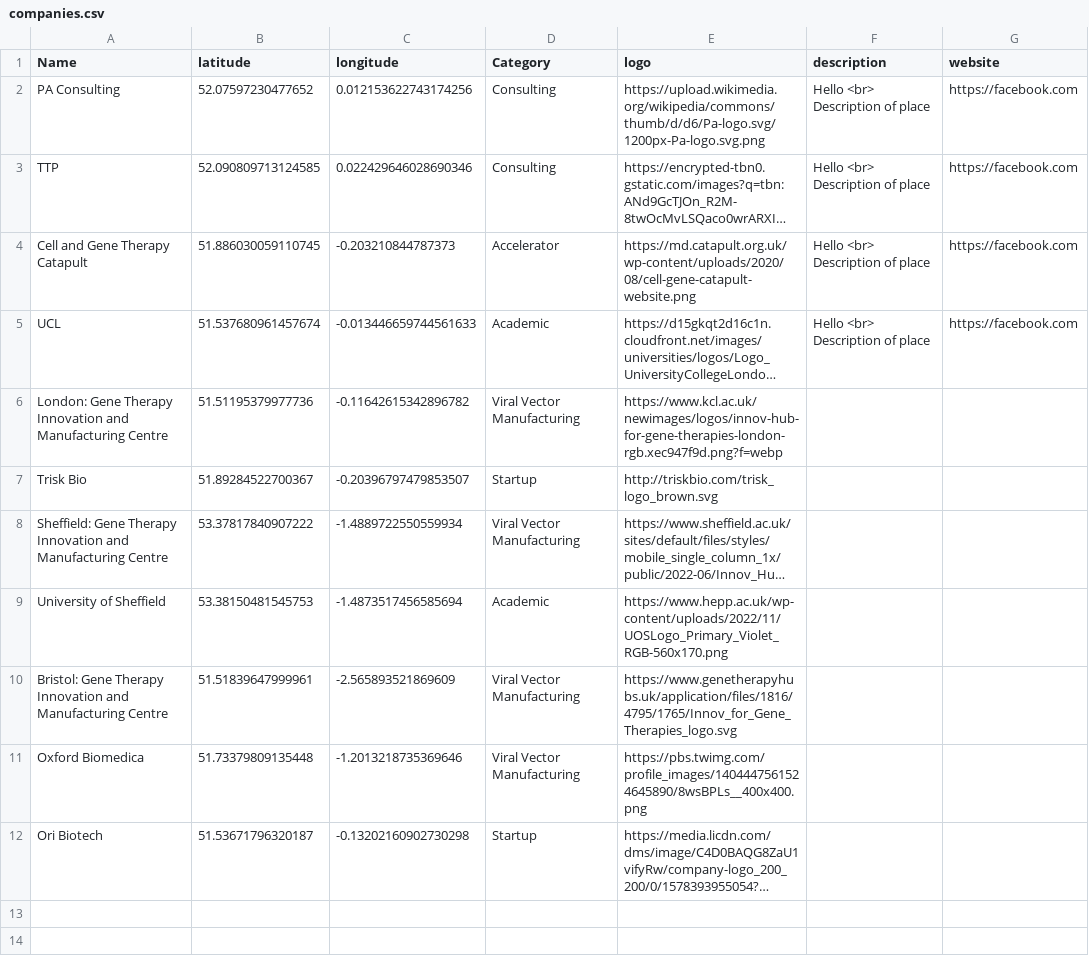
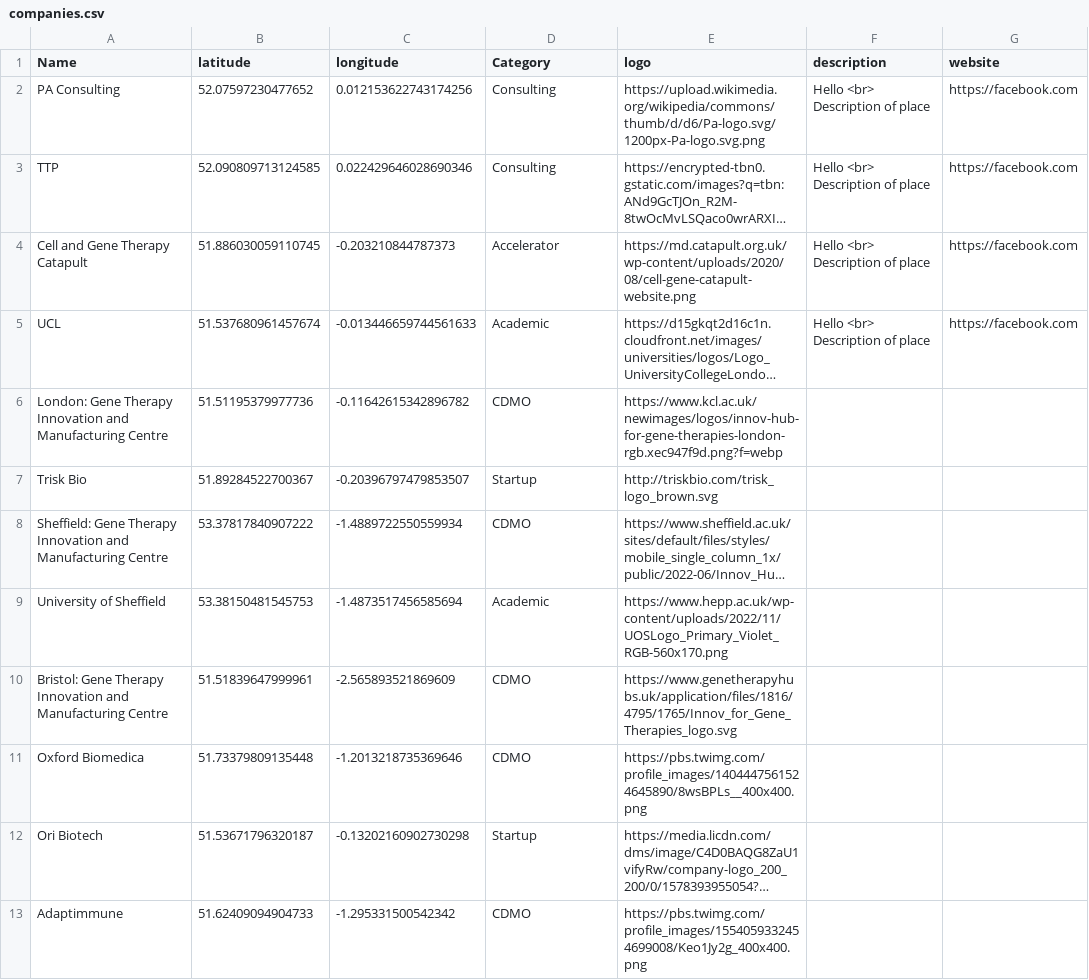
Before and after one commit to mcleantom/cgtmapapp-backend, a CSV file: companies.csv, drawn as a sheet; only a part is shown; long unchanged cells end in …; the diff covers the shown part only; the diff names each change by its address in the sheet, - before the commit and + after, or states it on an @@ line.

Commit message:
added more companies

```diff
--- a/companies.csv
+++ b/companies.csv
-D6 (Category): Viral Vector Manufacturing
+D6 (Category): CDMO
-D8 (Category): Viral Vector Manufacturing
+D8 (Category): CDMO
-D10:D11 (Category): Viral Vector Manufacturing
+D10:D11 (Category): CDMO
+row 13: Adaptimmune | 51.62409094904733 | -1.295331500542342 | CDMO | https://pbs.twimg.com/profile_images/1554059332454699008/Keo1Jy2g_400x400.png
```
Also changed, not shown: 8 added rows elsewhere in this file.
